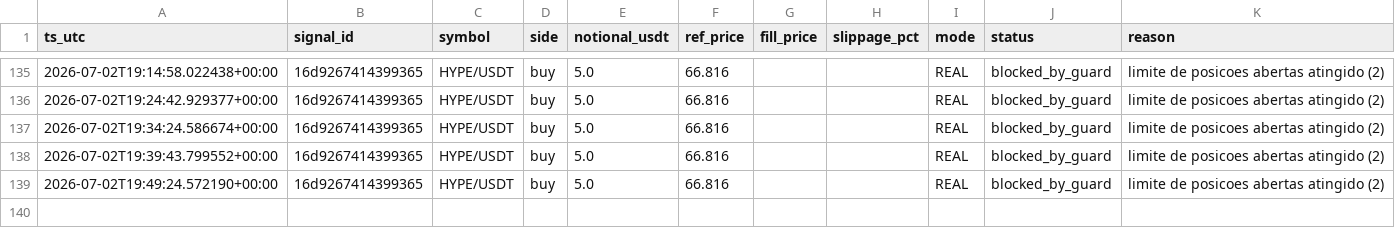
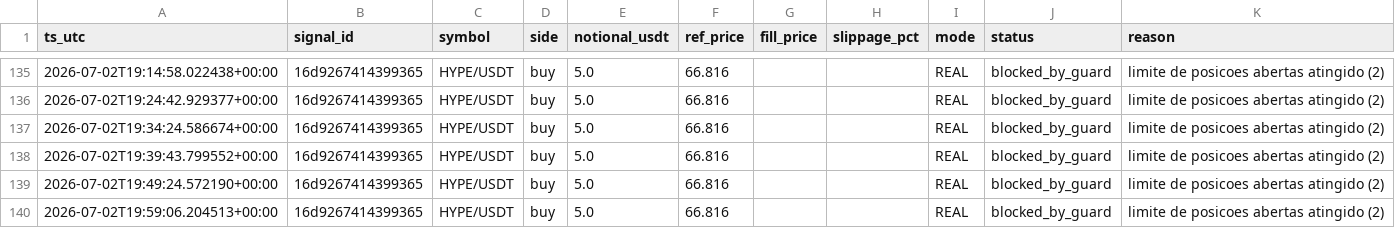
Before and after one commit to neliocastro/crypto-signal-bot, a CSV file: state/orders_executed.csv, drawn as a sheet; only a part is shown, gaps mark what is left out; the diff names each change by its address in the sheet, - before the commit and + after, or states it on an @@ line.

```diff
--- a/state/orders_executed.csv
+++ b/state/orders_executed.csv
+row 140: 2026-07-02T19:59:06.204513+00:00 | 16d9267414399365 | HYPE/USDT | buy | 5.0 | 66.816 |  |  | REAL | blocked_by_guard | limite de posicoes abertas atingido (2)
```
Also changed, not shown: 2 other files.
